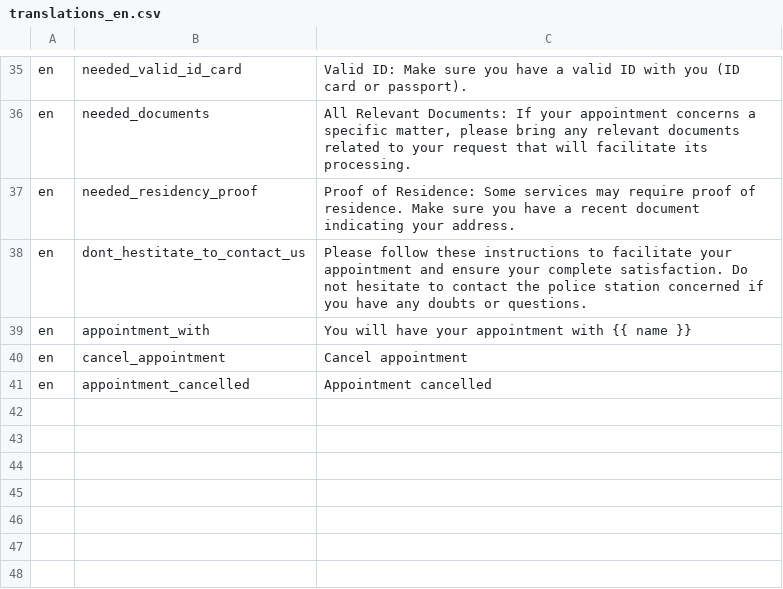
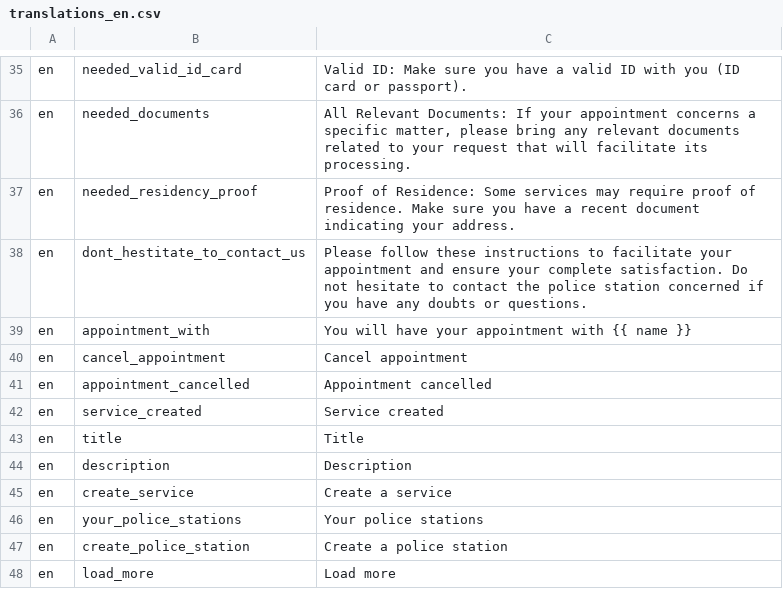
Before and after one commit to ESGI-WEB/api-platform-challenge, a CSV file: api/src/Translations/translations_en.csv, drawn as a sheet; only a part is shown, gaps mark what is left out.

```diff
--- a/api/src/Translations/translations_en.csv
+++ b/api/src/Translations/translations_en.csv
@@ -41 +41,8 @@ en,cancel_appointment,"Cancel appointment"
 en,appointment_cancelled,"Appointment cancelled"
+en,service_created,"Service created"
+en,title,"Title"
+en,description,"Description"
+en,create_service,"Create a service"
+en,your_police_stations,"Your police stations"
+en,create_police_station,"Create a police station"
+en,load_more,"Load more"
```
Also changed, not shown: api/src/Translations/translations_fr.csv, 29 other files.
